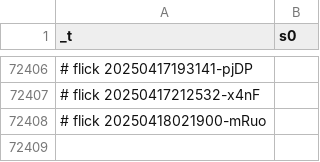
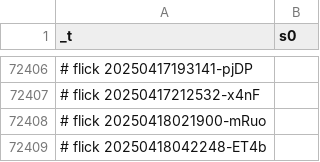
Before and after one commit to abikesa/ship, a CSV file: kitabo/ensi/testbin/test2/assets/csv/s0_1.csv, drawn as a sheet; only a part is shown, gaps mark what is left out; the diff names each change by its address in the sheet, - before the commit and + after, or states it on an @@ line.

Commit message:
kitabo/ensi/testbin/test2/assets/csv/s0_1.csv

```diff
--- a/kitabo/ensi/testbin/test2/assets/csv/s0_1.csv
+++ b/kitabo/ensi/testbin/test2/assets/csv/s0_1.csv
+row 72409: # flick 20250418042248-ET4b
```
